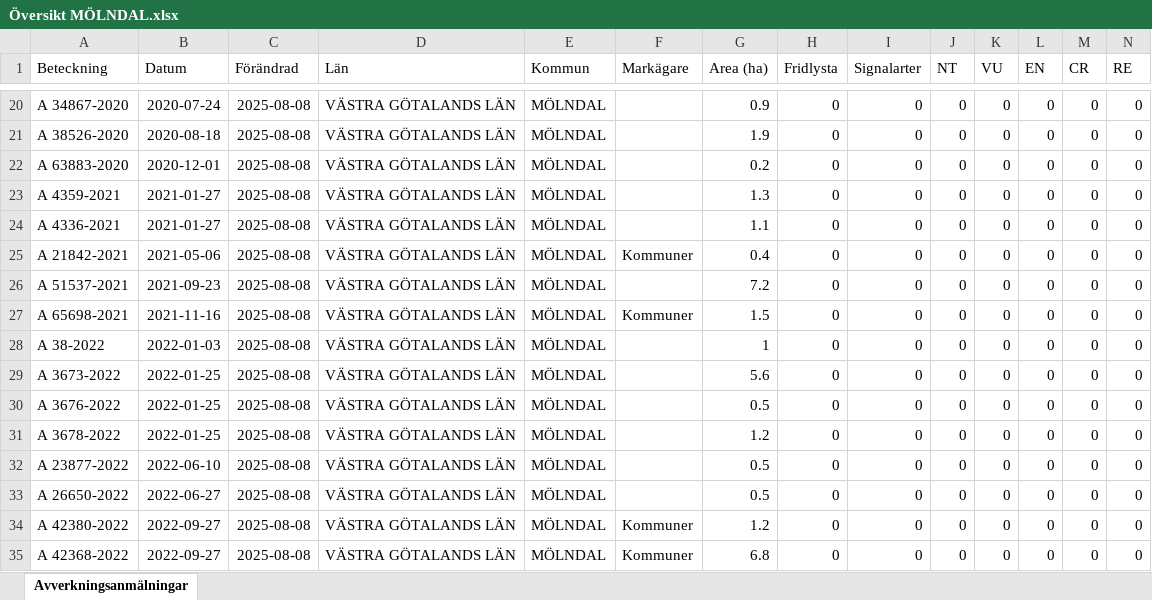
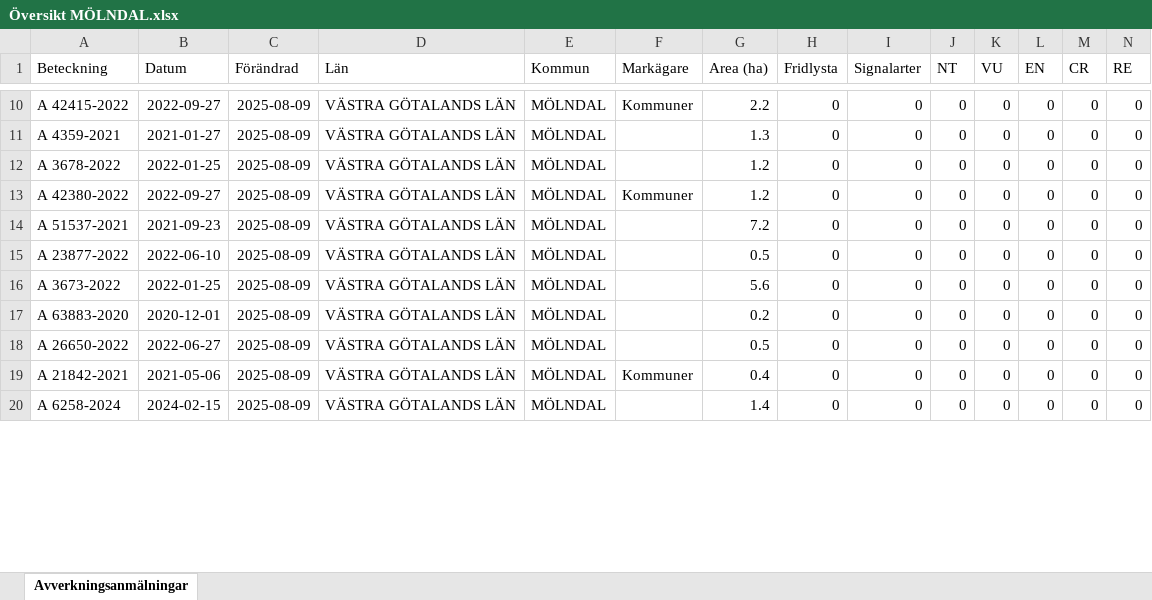
Before and after one commit to klasma/Logging_1481, an Excel workbook: Översikt MÖLNDAL.xlsx, sheet Avverkningsanmälningar, drawn as a sheet; only a part is shown, gaps mark what is left out; values as stored, in another font and other column widths than the file's, no borders; removed rows and columns are numbered as before the commit, all else as after; rows hold the shown columns only; the diff covers the shown part only; the diff names each change by its address in the sheet, - before the commit and + after, or states it on an @@ line.

```diff
--- a/Översikt MÖLNDAL.xlsx (sheet Avverkningsanmälningar)
+++ b/Översikt MÖLNDAL.xlsx (sheet Avverkningsanmälningar)
-A10 (Beteckning): A 34867-2020
+A10 (Beteckning): A 42415-2022
-B10 (Datum): 2020-07-24
+B10 (Datum): 2022-09-27
-C10 (Förändrad): 2025-08-08
+C10 (Förändrad): 2025-08-09
-F10 (Markägare): (empty)
+F10 (Markägare): Kommuner
-G10 (Area (ha)): 0.9
+G10 (Area (ha)): 2.2
-row 21: A 38526-2020 | 2020-08-18 | 2025-08-08 | VÄSTRA GÖTALANDS LÄN | MÖLNDAL |  | 1.9 | 0 | 0 | 0 | 0 | 0 | 0 | 0
-row 22: A 63883-2020 | 2020-12-01 | 2025-08-08 | VÄSTRA GÖTALANDS LÄN | MÖLNDAL |  | 0.2 | 0 | 0 | 0 | 0 | 0 | 0 | 0
-C11:C14 (Förändrad): 2025-08-08
+C11:C14 (Förändrad): 2025-08-09
-A12 (Beteckning): A 4336-2021
+A12 (Beteckning): A 3678-2022
-B12 (Datum): 2021-01-27
+B12 (Datum): 2022-01-25
-G12 (Area (ha)): 1.1
+G12 (Area (ha)): 1.2
-A13 (Beteckning): A 21842-2021
+A13 (Beteckning): A 42380-2022
-B13 (Datum): 2021-05-06
+B13 (Datum): 2022-09-27
-G13 (Area (ha)): 0.4
+G13 (Area (ha)): 1.2
-row 27: A 65698-2021 | 2021-11-16 | 2025-08-08 | VÄSTRA GÖTALANDS LÄN | MÖLNDAL | Kommuner | 1.5 | 0 | 0 | 0 | 0 | 0 | 0 | 0
-A15 (Beteckning): A 38-2022
+A15 (Beteckning): A 23877-2022
-B15 (Datum): 2022-01-03
+B15 (Datum): 2022-06-10
-C15:C16 (Förändrad): 2025-08-08
+C15:C16 (Förändrad): 2025-08-09
-G15 (Area (ha)): 1
+G15 (Area (ha)): 0.5
-row 30: A 3676-2022 | 2022-01-25 | 2025-08-08 | VÄSTRA GÖTALANDS LÄN | MÖLNDAL |  | 0.5 | 0 | 0 | 0 | 0 | 0 | 0 | 0
-row 31: A 3678-2022 | 2022-01-25 | 2025-08-08 | VÄSTRA GÖTALANDS LÄN | MÖLNDAL |  | 1.2 | 0 | 0 | 0 | 0 | 0 | 0 | 0
-A17 (Beteckning): A 23877-2022
+A17 (Beteckning): A 63883-2020
-B17 (Datum): 2022-06-10
+B17 (Datum): 2020-12-01
-C17:C20 (Förändrad): 2025-08-08
+C17:C20 (Förändrad): 2025-08-09
-G17 (Area (ha)): 0.5
+G17 (Area (ha)): 0.2
-A19 (Beteckning): A 42380-2022
+A19 (Beteckning): A 21842-2021
-B19 (Datum): 2022-09-27
+B19 (Datum): 2021-05-06
-G19 (Area (ha)): 1.2
+G19 (Area (ha)): 0.4
-A20 (Beteckning): A 42368-2022
+A20 (Beteckning): A 6258-2024
-B20 (Datum): 2022-09-27
+B20 (Datum): 2024-02-15
-F20 (Markägare): Kommuner
+F20 (Markägare): (empty)
-G20 (Area (ha)): 6.8
+G20 (Area (ha)): 1.4
```
Also changed, not shown: 3 added rows, 21 removed rows and 90 edited cells elsewhere in this sheet, artfynd/A 21759-2021 artfynd.xlsx, artfynd/A 34574-2025 artfynd.xlsx, 55 other files.
